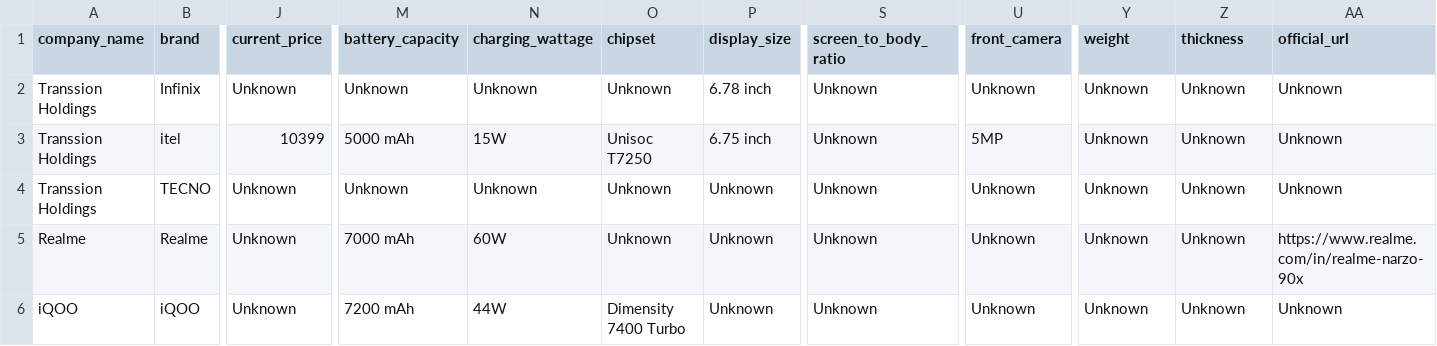
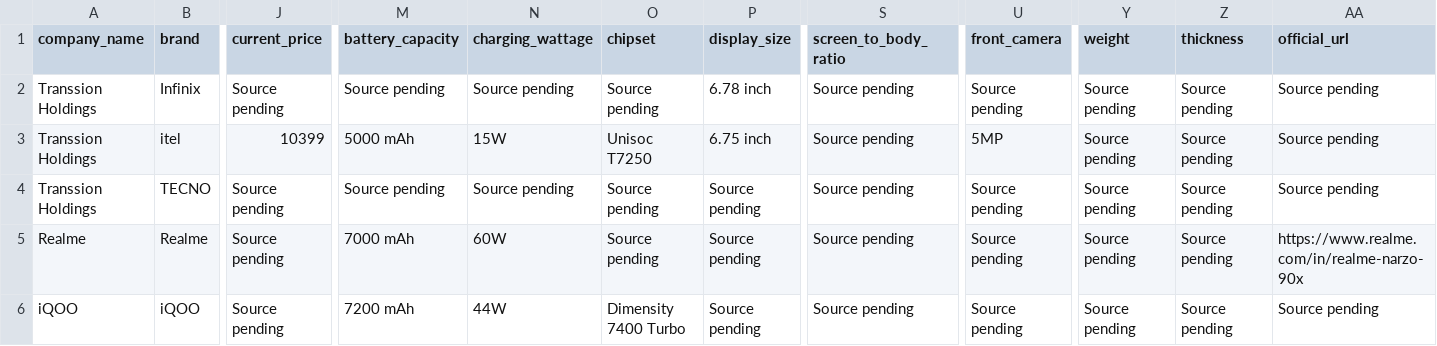
Before and after one commit to prshnt-git/IRIP_MVP, a CSV file: irip_mvp_starter/backend/sample_data/recent_product_catalog_seed.csv, drawn as a sheet; only a part is shown, gaps mark what is left out; the diff covers the shown part only; the diff names each change by its address in the sheet, - before the commit and + after, or states it on an @@ line.

```diff
--- a/irip_mvp_starter/backend/sample_data/recent_product_catalog_seed.csv
+++ b/irip_mvp_starter/backend/sample_data/recent_product_catalog_seed.csv
-J2 (current_price): Unknown
+J2 (current_price): Source pending
-M2 (battery_capacity): Unknown
+M2 (battery_capacity): Source pending
-N2 (charging_wattage): Unknown
+N2 (charging_wattage): Source pending
-O2 (chipset): Unknown
+O2 (chipset): Source pending
-S2:S6 (screen_to_body_ratio): Unknown
+S2:S6 (screen_to_body_ratio): Source pending
-U2 (front_camera): Unknown
+U2 (front_camera): Source pending
-Y2:Y6 (weight): Unknown
+Y2:Y6 (weight): Source pending
-Z2:Z6 (thickness): Unknown
+Z2:Z6 (thickness): Source pending
-AA2:AA4 (official_url): Unknown
+AA2:AA4 (official_url): Source pending
-J4:J6 (current_price): Unknown
+J4:J6 (current_price): Source pending
-M4 (battery_capacity): Unknown
+M4 (battery_capacity): Source pending
-N4 (charging_wattage): Unknown
+N4 (charging_wattage): Source pending
-O4:O5 (chipset): Unknown
+O4:O5 (chipset): Source pending
-P4:P6 (display_size): Unknown
+P4:P6 (display_size): Source pending
-U4:U6 (front_camera): Unknown
+U4:U6 (front_camera): Source pending
-AA6 (official_url): Unknown
+AA6 (official_url): Source pending
```
Also changed, not shown: 10 edited cells elsewhere in this file, 4 other files.
